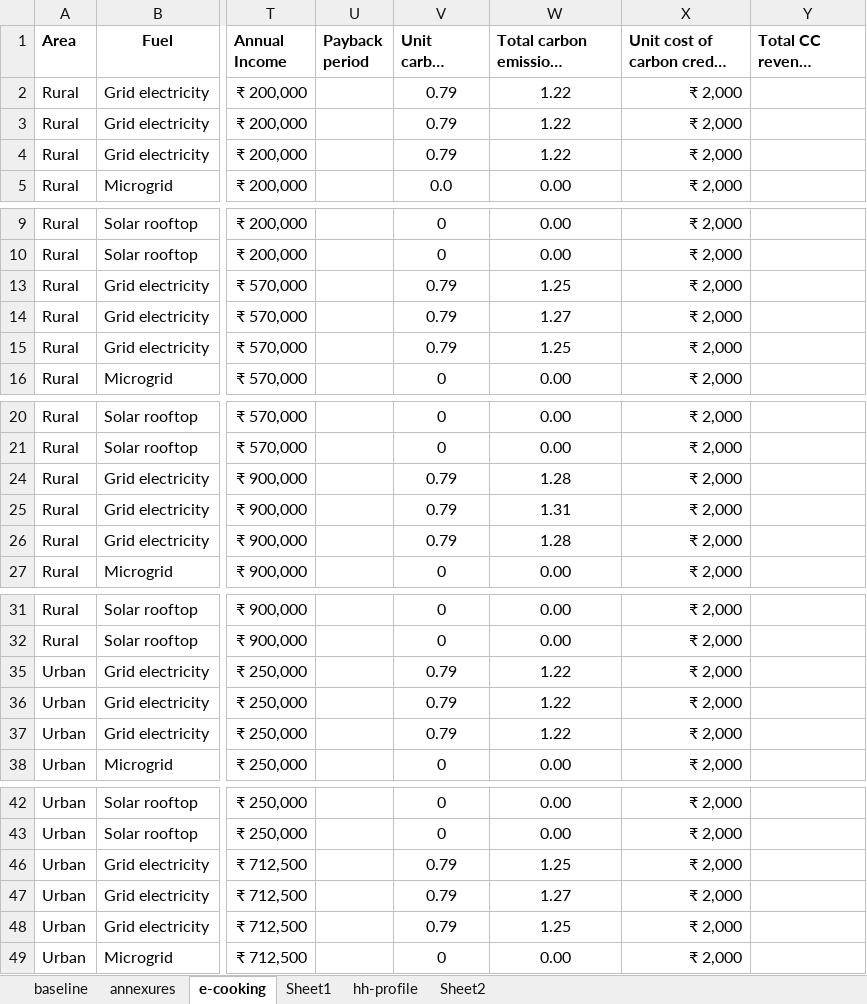
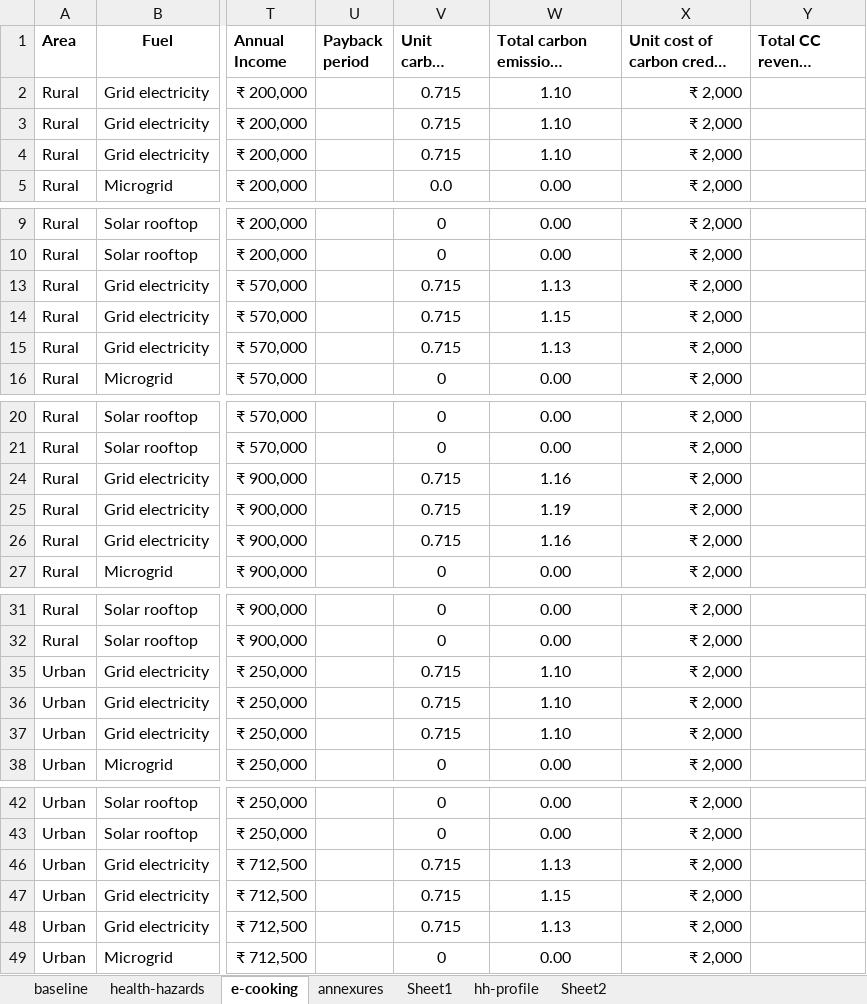
Before and after one commit to gitbik/TEA, an Excel workbook: cook-fuel-stove.xlsx, sheet e-cooking, drawn as a sheet; only a part is shown, gaps mark what is left out; long unchanged cells end in …; values as stored, in another font and other column widths than the file's, no borders; the diff covers the shown part only; the diff names each change by its address in the sheet, - before the commit and + after, or states it on an @@ line.

```diff
--- a/cook-fuel-stove.xlsx (sheet e-cooking)
+++ b/cook-fuel-stove.xlsx (sheet e-cooking)
+sheet tab: health-hazards
@@ sheet tab order changed: baseline | health-hazards | e-cooking | annexures | Sheet1 | hh-profile | Sheet2 @@
-V2:V4 (Unit carbon emission): 0.79
+V2:V4 (Unit carbon emission): 0.715
-W2:W4 (Total carbon emissions (FS+EI*)): 1.22
+W2:W4 (Total carbon emissions (FS+EI*)): 1.10
-V13:V15 (Unit carbon emission): 0.79
+V13:V15 (Unit carbon emission): 0.715
-W13 (Total carbon emissions (FS+EI*)): 1.25
+W13 (Total carbon emissions (FS+EI*)): 1.13
-W14 (Total carbon emissions (FS+EI*)): 1.27
+W14 (Total carbon emissions (FS+EI*)): 1.15
-W15 (Total carbon emissions (FS+EI*)): 1.25
+W15 (Total carbon emissions (FS+EI*)): 1.13
-V24:V26 (Unit carbon emission): 0.79
+V24:V26 (Unit carbon emission): 0.715
-W24 (Total carbon emissions (FS+EI*)): 1.28
+W24 (Total carbon emissions (FS+EI*)): 1.16
-W25 (Total carbon emissions (FS+EI*)): 1.31
+W25 (Total carbon emissions (FS+EI*)): 1.19
-W26 (Total carbon emissions (FS+EI*)): 1.28
+W26 (Total carbon emissions (FS+EI*)): 1.16
-V35:V37 (Unit carbon emission): 0.79
+V35:V37 (Unit carbon emission): 0.715
-W35:W37 (Total carbon emissions (FS+EI*)): 1.22
+W35:W37 (Total carbon emissions (FS+EI*)): 1.10
-V46:V48 (Unit carbon emission): 0.79
+V46:V48 (Unit carbon emission): 0.715
-W46 (Total carbon emissions (FS+EI*)): 1.25
+W46 (Total carbon emissions (FS+EI*)): 1.13
-W47 (Total carbon emissions (FS+EI*)): 1.27
+W47 (Total carbon emissions (FS+EI*)): 1.15
-W48 (Total carbon emissions (FS+EI*)): 1.25
+W48 (Total carbon emissions (FS+EI*)): 1.13
```
Also changed, not shown: 6 edited cells elsewhere in this sheet, 1 other file.
